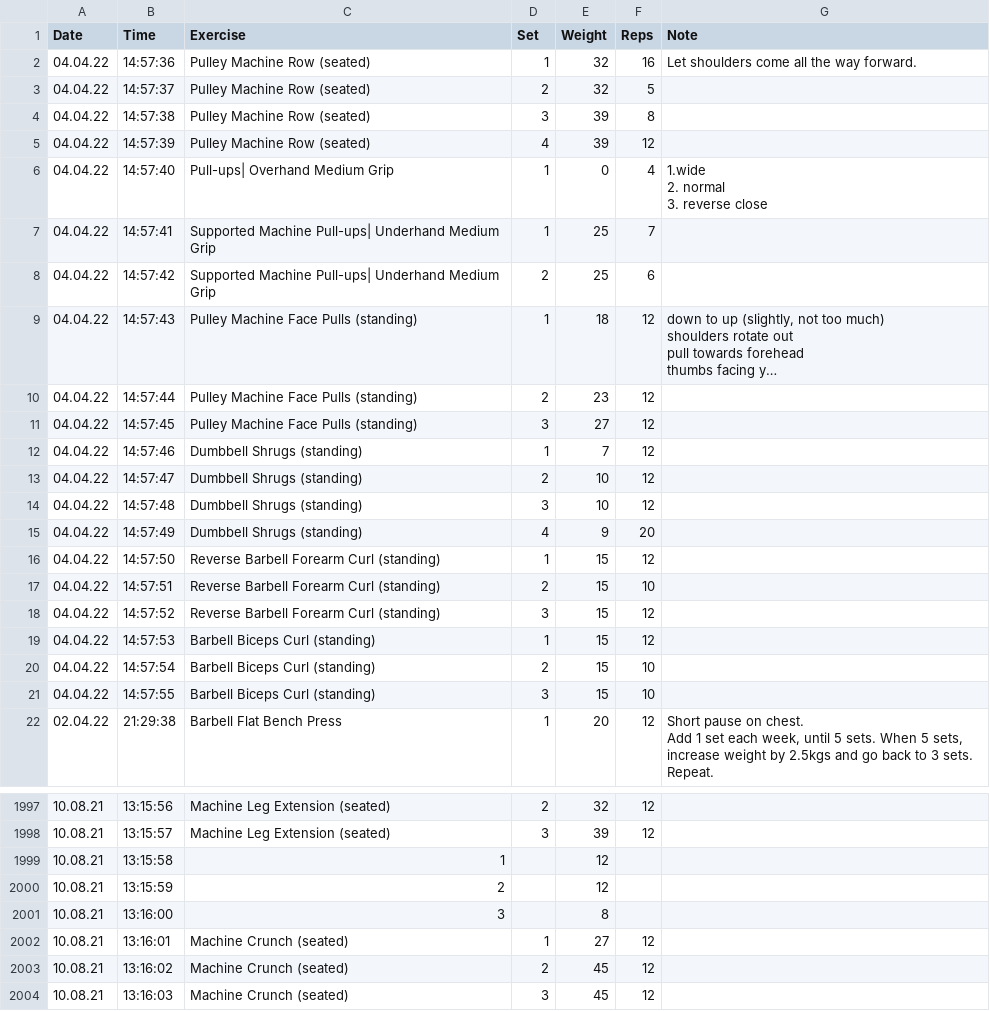
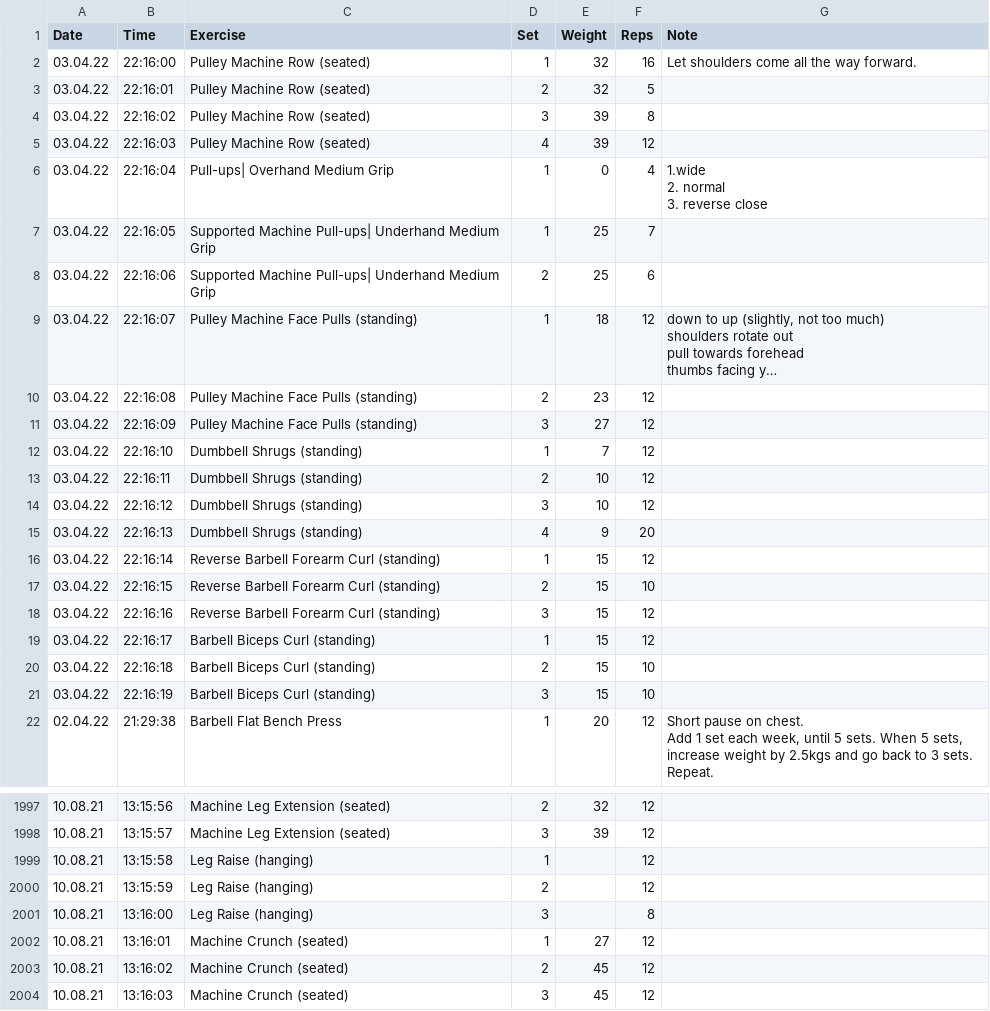
Before and after one commit to AchrafYndz/StrongToGymRun, a CSV file: out.csv, drawn as a sheet; only a part is shown, gaps mark what is left out; long unchanged cells end in …; the diff names each change by its address in the sheet, - before the commit and + after, or states it on an @@ line.

```diff
--- a/out.csv
+++ b/out.csv
-A2:A21 (Date): 04.04.22
+A2:A21 (Date): 03.04.22
-B2 (Time): 14:57:36
+B2 (Time): 22:16:00
-B3 (Time): 14:57:37
+B3 (Time): 22:16:01
-B4 (Time): 14:57:38
+B4 (Time): 22:16:02
-B5 (Time): 14:57:39
+B5 (Time): 22:16:03
-B6 (Time): 14:57:40
+B6 (Time): 22:16:04
-B7 (Time): 14:57:41
+B7 (Time): 22:16:05
-B8 (Time): 14:57:42
+B8 (Time): 22:16:06
-B9 (Time): 14:57:43
+B9 (Time): 22:16:07
-B10 (Time): 14:57:44
+B10 (Time): 22:16:08
-B11 (Time): 14:57:45
+B11 (Time): 22:16:09
-B12 (Time): 14:57:46
+B12 (Time): 22:16:10
-B13 (Time): 14:57:47
+B13 (Time): 22:16:11
-B14 (Time): 14:57:48
+B14 (Time): 22:16:12
-B15 (Time): 14:57:49
+B15 (Time): 22:16:13
-B16 (Time): 14:57:50
+B16 (Time): 22:16:14
-B17 (Time): 14:57:51
+B17 (Time): 22:16:15
-B18 (Time): 14:57:52
+B18 (Time): 22:16:16
-B19 (Time): 14:57:53
+B19 (Time): 22:16:17
-B20 (Time): 14:57:54
+B20 (Time): 22:16:18
-B21 (Time): 14:57:55
+B21 (Time): 22:16:19
-C1999 (Exercise): 1
+C1999 (Exercise): Leg Raise (hanging)
-D1999 (Set): (empty)
+D1999 (Set): 1
-E1999:E2000 (Weight): 12
+E1999:E2000 (Weight): (empty)
-F1999:F2000 (Reps): (empty)
+F1999:F2000 (Reps): 12
-C2000 (Exercise): 2
+C2000 (Exercise): Leg Raise (hanging)
-D2000 (Set): (empty)
+D2000 (Set): 2
-C2001 (Exercise): 3
+C2001 (Exercise): Leg Raise (hanging)
-D2001 (Set): (empty)
+D2001 (Set): 3
-E2001 (Weight): 8
+E2001 (Weight): (empty)
-F2001 (Reps): (empty)
+F2001 (Reps): 8
```
Also changed, not shown: 2 other files.
